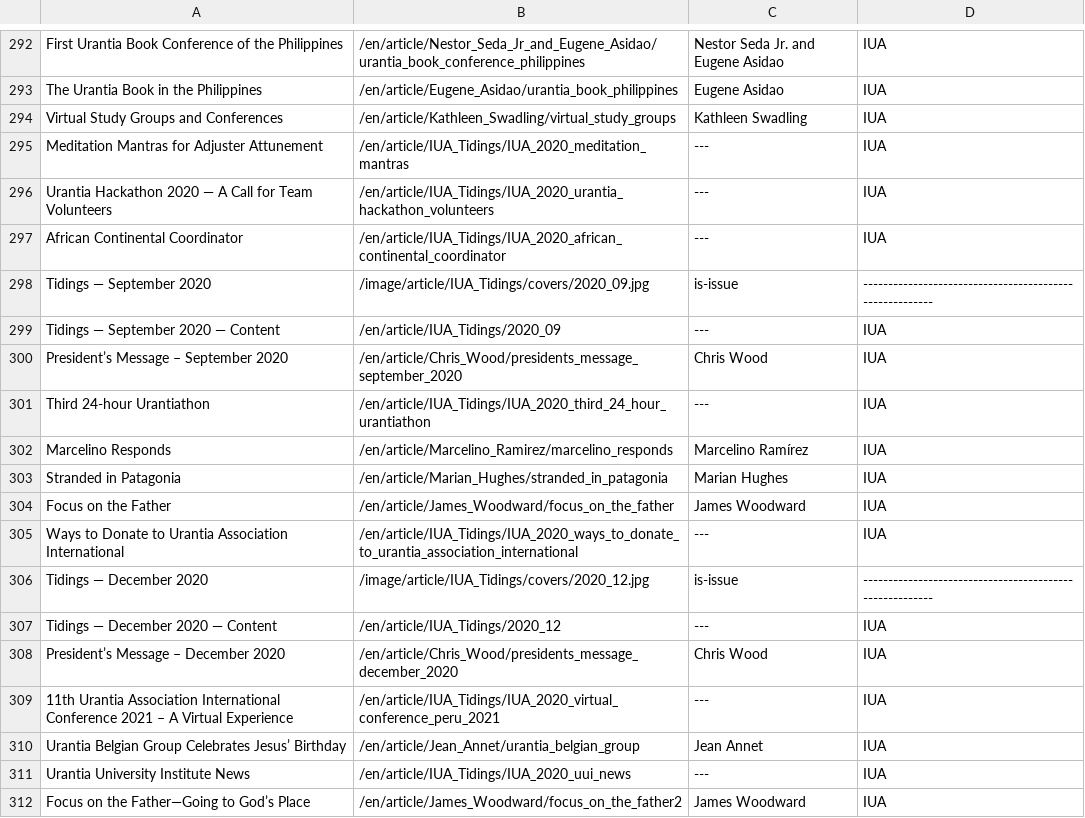
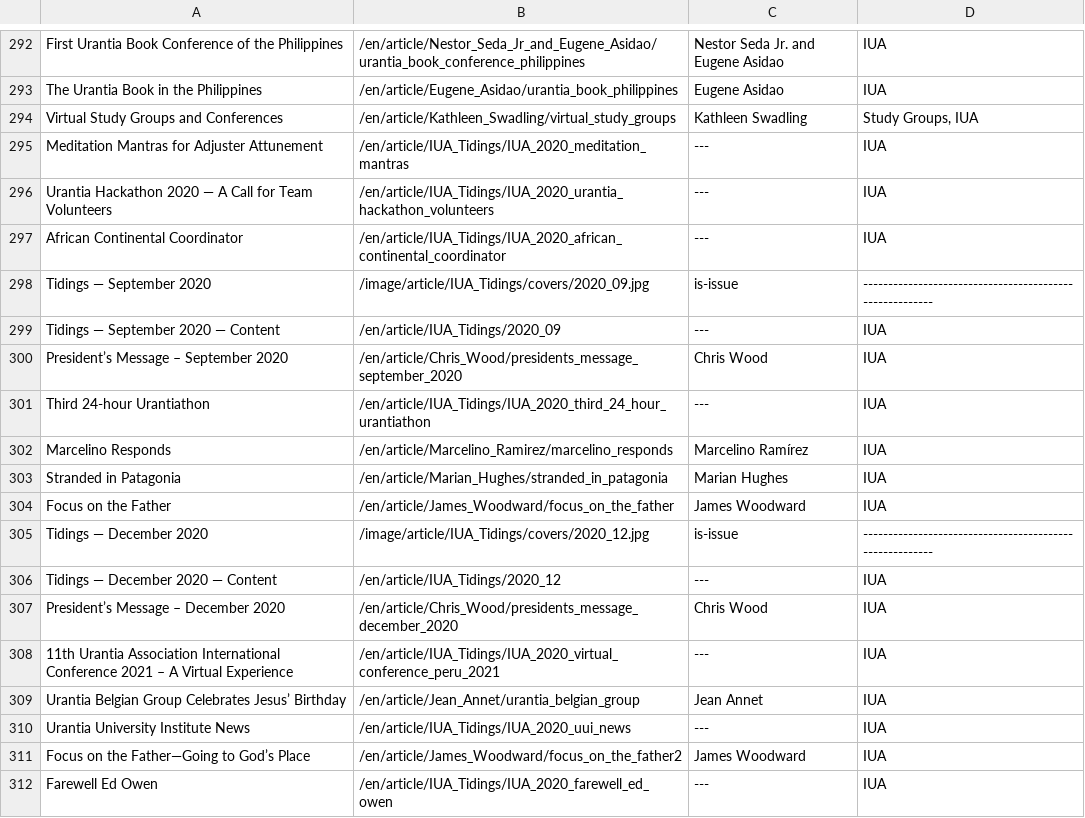
Before and after one commit to JanHerca/urantiapedia, a TSV file: input/txt/articles-en/articles_iua_tidings.tsv, drawn as a sheet; only a part is shown, gaps mark what is left out; the shorter side is filled out with more unchanged rows.

Commit message:
IUA Tidings (in progress)

```diff
--- a/input/txt/articles-en/articles_iua_tidings.tsv
+++ b/input/txt/articles-en/articles_iua_tidings.tsv
@@ -293,3 +293,3 @@ First Urantia Book Conference of the Philippines	/en/article/Nestor_Seda_Jr_and_
 The Urantia Book in the Philippines	/en/article/Eugene_Asidao/urantia_book_philippines	Eugene Asidao	IUA
-Virtual Study Groups and Conferences	/en/article/Kathleen_Swadling/virtual_study_groups	Kathleen Swadling	IUA
+Virtual Study Groups and Conferences	/en/article/Kathleen_Swadling/virtual_study_groups	Kathleen Swadling	Study Groups, IUA
 Meditation Mantras for Adjuster Attunement	/en/article/IUA_Tidings/IUA_2020_meditation_mantras	---	IUA
@@ -304,3 +304,2 @@ Stranded in Patagonia	/en/article/Marian_Hughes/stranded_in_patagonia	Marian Hug
 Focus on the Father	/en/article/James_Woodward/focus_on_the_father	James Woodward	IUA
-Ways to Donate to Urantia Association International	/en/article/IUA_Tidings/IUA_2020_ways_to_donate_to_urantia_association_international	---	IUA
 Tidings — December 2020	/image/article/IUA_Tidings/covers/2020_12.jpg	is-issue	--------------------------------------------------------
```
Also changed, not shown: 30 other files.
